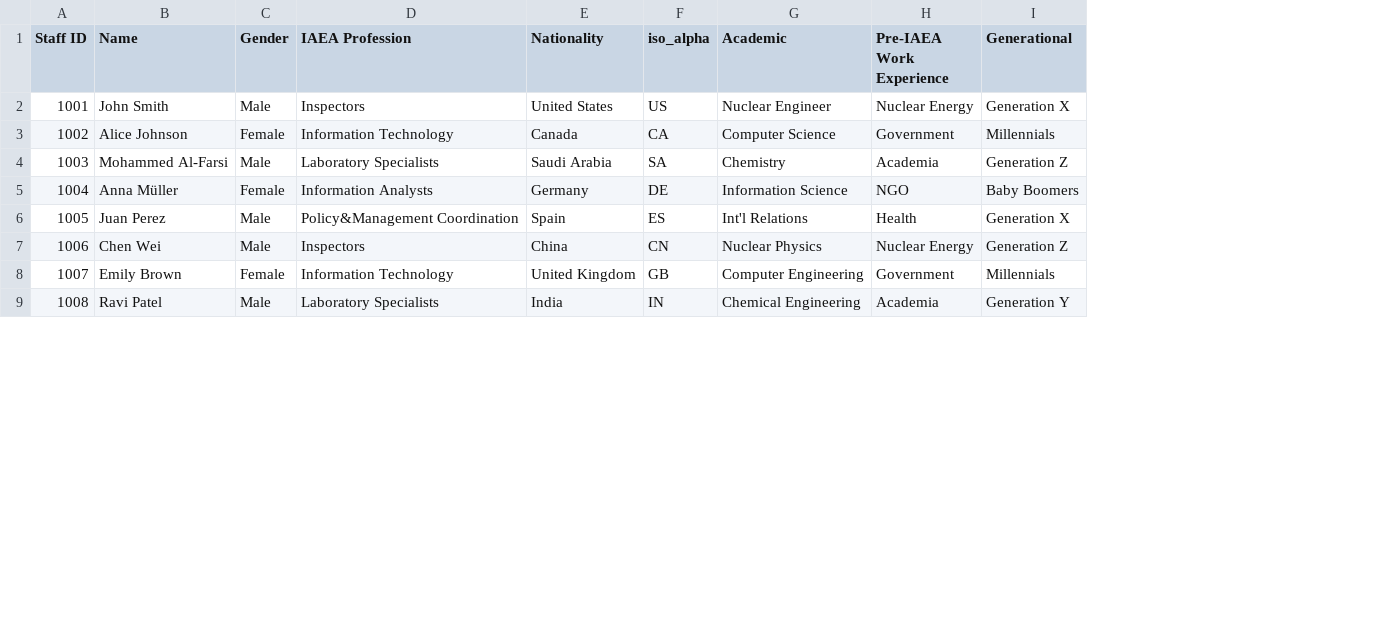
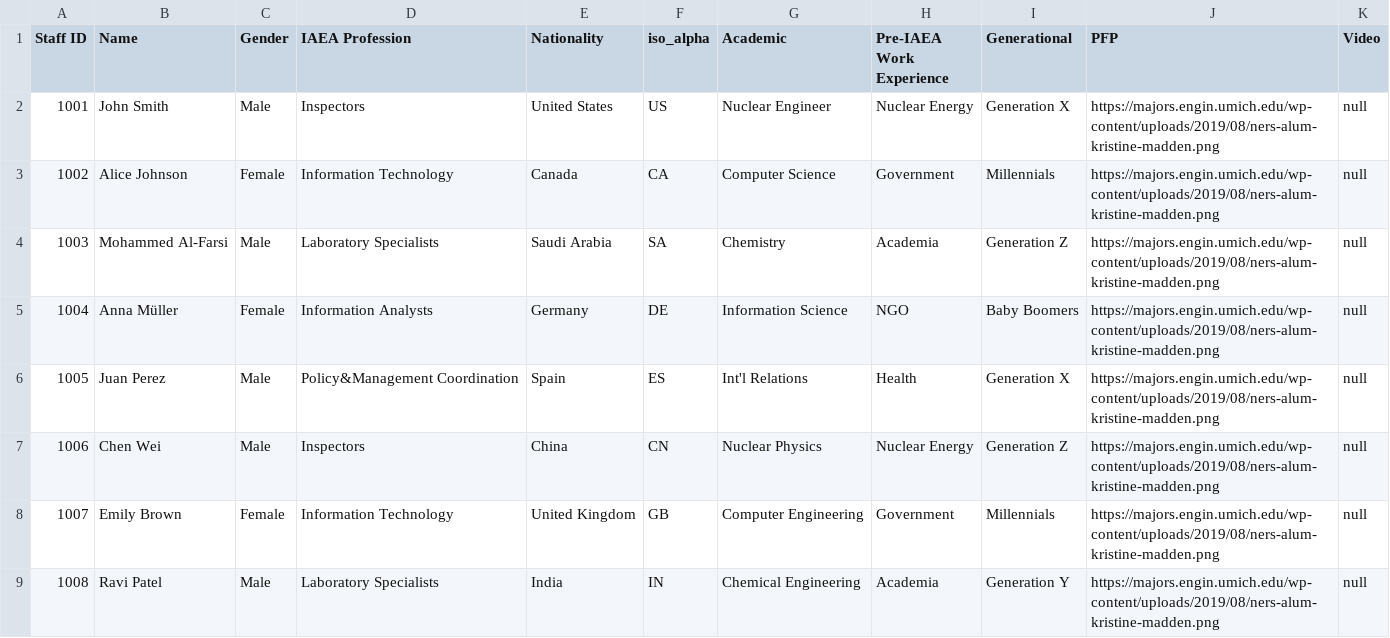
Before and after one commit to Esther-Guo/staff-dashboard-gatsby, a CSV file: src/data/staff-info.csv, drawn as a sheet; only a part is shown; the diff names each change by its address in the sheet, - before the commit and + after, or states it on an @@ line.

```diff
--- a/src/data/staff-info.csv
+++ b/src/data/staff-info.csv
+column J (PFP), rows 2-9: all https://majors.engin.umich.edu/wp-content/uploads/2019/08/ners-alum-kristine-madden.png
+column K (Video), rows 2-9: all null
```
Also changed, not shown: static/staff-info.csv, 1 other file.
